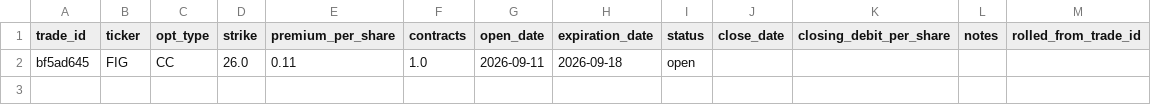
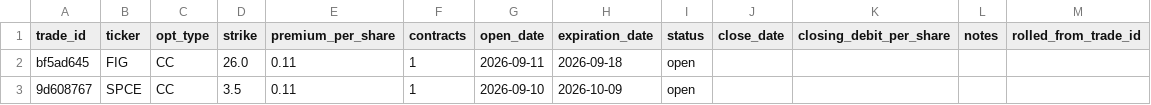
Before and after one commit to vladk-III/options-dividend-tracker, a CSV file: data/main/options_trades.csv, drawn as a sheet.

Commit message:
Add trade 9d608767

```diff
--- a/data/main/options_trades.csv
+++ b/data/main/options_trades.csv
@@ -1,2 +1,3 @@
 trade_id,ticker,opt_type,strike,premium_per_share,contracts,open_date,expiration_date,status,close_date,closing_debit_per_share,notes,rolled_from_trade_id
-bf5ad645,FIG,CC,26.0,0.11,1.0,2026-09-11,2026-09-18,open,,,,
+bf5ad645,FIG,CC,26.0,0.11,1,2026-09-11,2026-09-18,open,,,,
+9d608767,SPCE,CC,3.5,0.11,1,2026-09-10,2026-10-09,open,,,,
```
